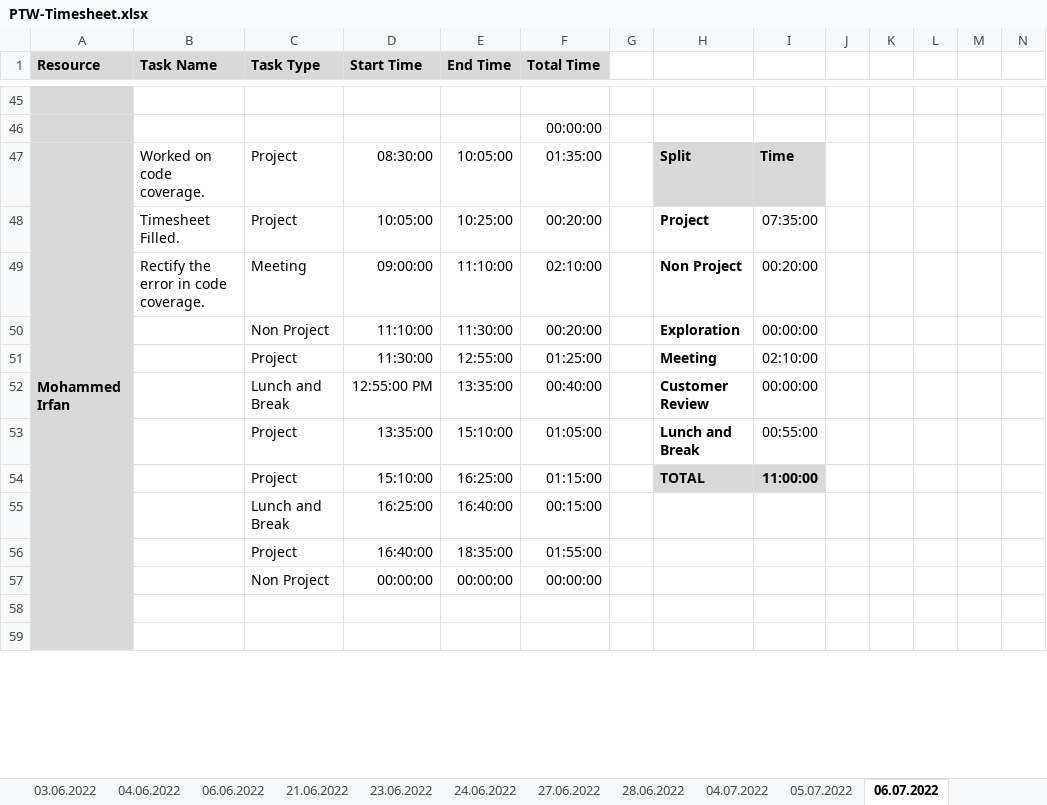
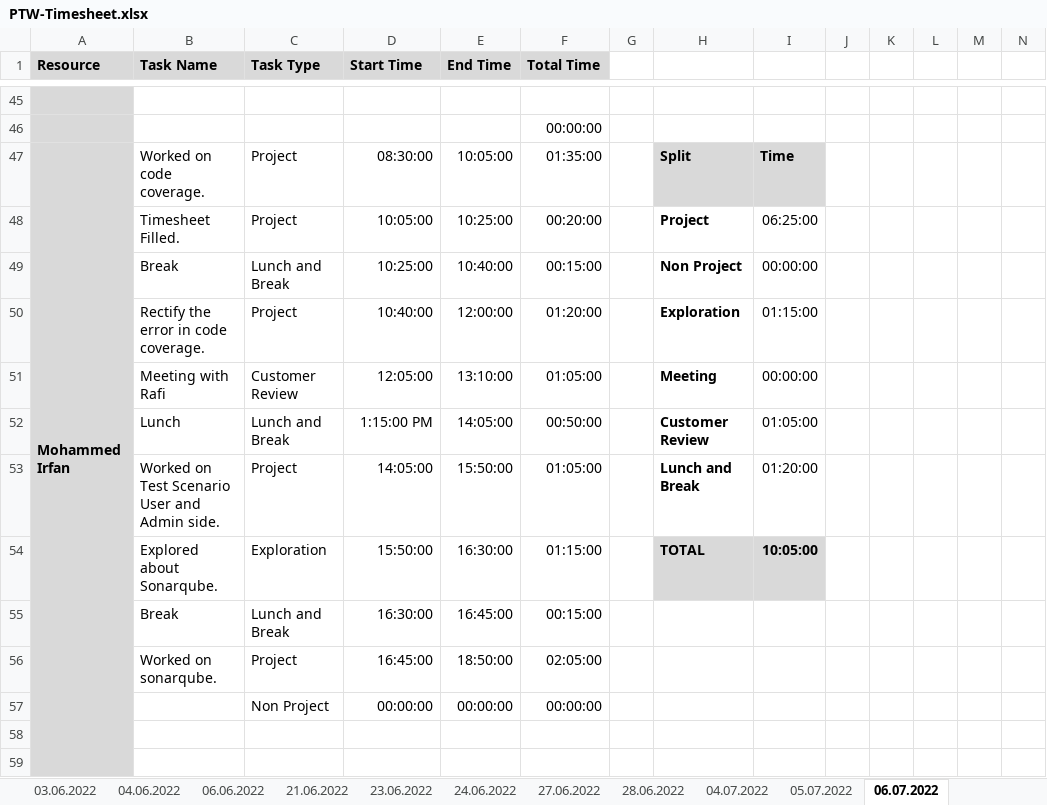
Before and after one commit to arvi9/ASPNet-WebAPI-Anngular-Project, an Excel workbook: Aurora/Process/PTW-Timesheet.xlsx, sheet 06.07.2022, drawn as a sheet; only a part is shown, gaps mark what is left out; values as stored, in another font and other column widths than the file's, no borders; conditional formats not drawn; removed rows and columns are numbered as before the commit, all else as after; rows hold the shown columns only; the diff covers the shown part only; the diff names each change by its address in the sheet, - before the commit and + after, or states it on an @@ line.

Commit message:
Updated Timesheet

```diff
--- a/Aurora/Process/PTW-Timesheet.xlsx (sheet 06.07.2022)
+++ b/Aurora/Process/PTW-Timesheet.xlsx (sheet 06.07.2022)
-I48: 07:35:00
+I48: 06:25:00
-row 49:  | Rectify the error in code coverage. | Meeting | 09:00:00 | 11:10:00 | 02:10:00 |  | Non Project | 00:20:00
-row 50:  |  | Non Project | 11:10:00 | 11:30:00 | 00:20:00 |  | Exploration | 00:00:00
-row 51:  |  | Project | 11:30:00 | 12:55:00 | 01:25:00 |  | Meeting | 02:10:00
+row 49:  | Break | Lunch and Break | 10:25:00 | 10:40:00 | 00:15:00 |  | Non Project | 00:00:00
+row 50:  | Rectify the error in code coverage. | Project | 10:40:00 | 12:00:00 | 01:20:00 |  | Exploration | 01:15:00
+row 51:  | Meeting with Rafi | Customer Review | 12:05:00 | 13:10:00 | 01:05:00 |  | Meeting | 00:00:00
-B52 (Task Name): (empty)
+B52 (Task Name): Lunch
-D52 (Start Time): 12:55:00 PM
+D52 (Start Time): 1:15:00 PM
-E52 (End Time): 13:35:00
+E52 (End Time): 14:05:00
-F52 (Total Time): 00:40:00
+F52 (Total Time): 00:50:00
-I52: 00:00:00
+I52: 01:05:00
-B53 (Task Name): (empty)
+B53 (Task Name): Worked on Test Scenario User and Admin side.
-D53 (Start Time): 13:35:00
+D53 (Start Time): 14:05:00
-E53 (End Time): 15:10:00
+E53 (End Time): 15:50:00
-I53: 00:55:00
+I53: 01:20:00
-B54 (Task Name): (empty)
+B54 (Task Name): Explored about Sonarqube.
-C54 (Task Type): Project
+C54 (Task Type): Exploration
-D54 (Start Time): 15:10:00
+D54 (Start Time): 15:50:00
-E54 (End Time): 16:25:00
+E54 (End Time): 16:30:00
-I54: 11:00:00
+I54: 10:05:00
-B55 (Task Name): (empty)
+B55 (Task Name): Break
-D55 (Start Time): 16:25:00
+D55 (Start Time): 16:30:00
-E55 (End Time): 16:40:00
+E55 (End Time): 16:45:00
-row 56:  |  | Project | 16:40:00 | 18:35:00 | 01:55:00
+row 56:  | Worked on sonarqube. | Project | 16:45:00 | 18:50:00 | 02:05:00
```
Also changed, not shown: 4 added rows, 4 removed rows and 1 edited cell elsewhere in this sheet.
